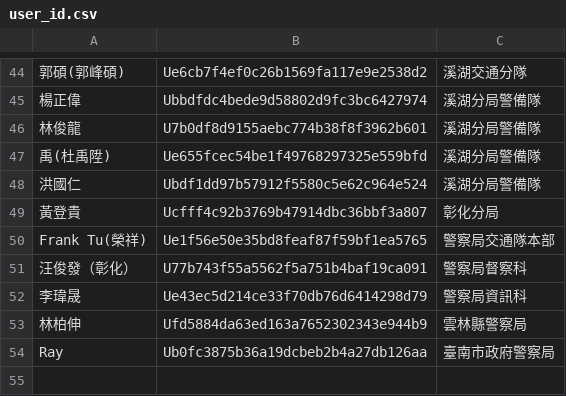
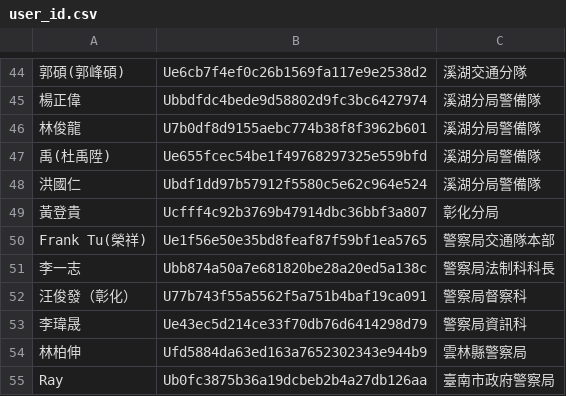
Before and after one commit to laya1017/line-robot-1017, a CSV file: user_id.csv, drawn as a sheet; only a part is shown, gaps mark what is left out; the diff names each change by its address in the sheet, - before the commit and + after, or states it on an @@ line.

Commit message:
新增李一志

```diff
--- a/user_id.csv
+++ b/user_id.csv
+row 51: 李一志 | Ubb874a50a7e681820be28a20ed5a138c | 警察局法制科科長
```
